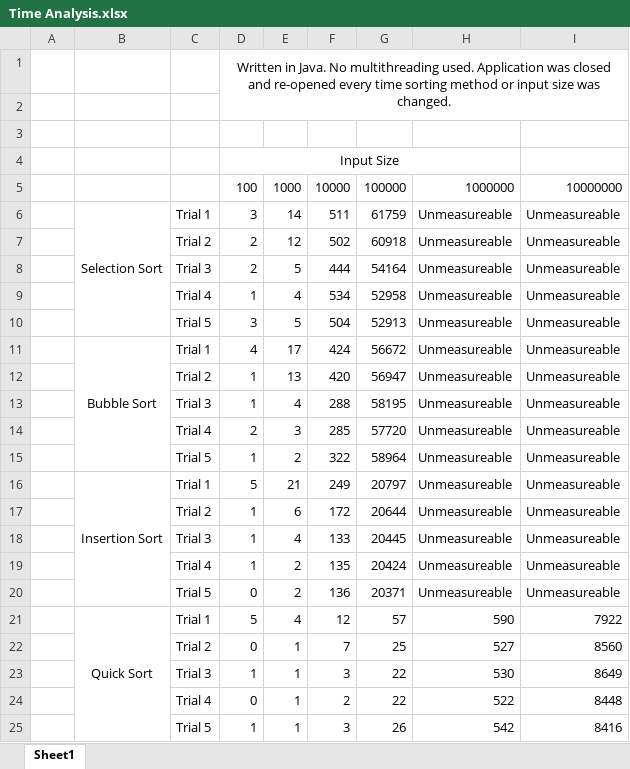
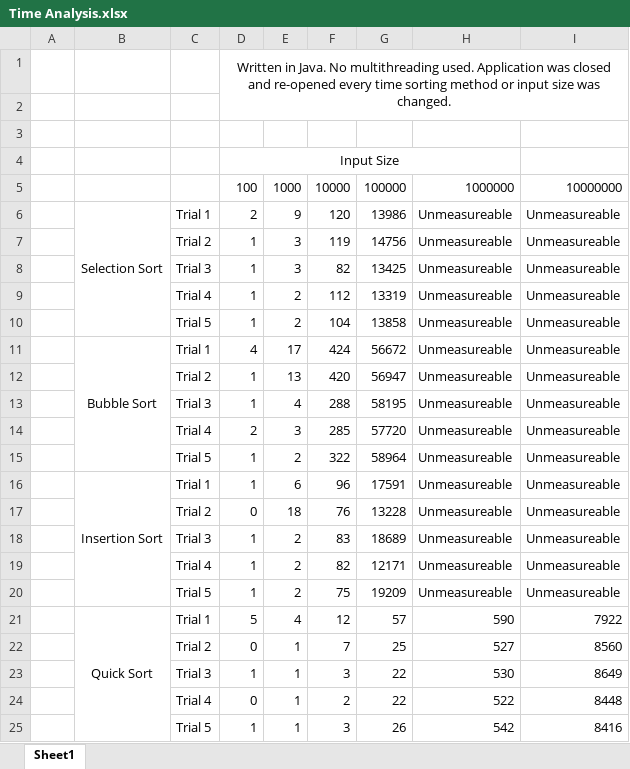
Before and after one commit to Aashishkebab/Sorting-Simulator, an Excel workbook: Time Analysis.xlsx, sheet Sheet1, drawn as a sheet; only a part is shown; values as stored, in another font and other column widths than the file's, no borders; removed rows and columns are numbered as before the commit, all else as after; the diff names each change by its address in the sheet, - before the commit and + after, or states it on an @@ line.

Commit message:
InsertionSort redo data

```diff
--- a/Time Analysis.xlsx (sheet Sheet1)
+++ b/Time Analysis.xlsx (sheet Sheet1)
-D6: 3
+D6: 2
-E6: 14
+E6: 9
-F6: 511
+F6: 120
-G6: 61759
+G6: 13986
-row 7:  |  | Trial 2 | 2 | 12 | 502 | 60918 | Unmeasureable | Unmeasureable
-row 8:  |  | Trial 3 | 2 | 5 | 444 | 54164 | Unmeasureable | Unmeasureable
+row 7:  |  | Trial 2 | 1 | 3 | 119 | 14756 | Unmeasureable | Unmeasureable
+row 8:  |  | Trial 3 | 1 | 3 | 82 | 13425 | Unmeasureable | Unmeasureable
-E9: 4
+E9: 2
-F9: 534
+F9: 112
-G9: 52958
+G9: 13319
-row 10:  |  | Trial 5 | 3 | 5 | 504 | 52913 | Unmeasureable | Unmeasureable
+row 10:  |  | Trial 5 | 1 | 2 | 104 | 13858 | Unmeasureable | Unmeasureable
-row 16:  | Insertion Sort | Trial 1 | 5 | 21 | 249 | 20797 | Unmeasureable | Unmeasureable
-B16: (empty)
+B16: Insertion Sort
+B16:B20 merged
-C16: Trial 2
+C16: Trial 1
-F16: 172
+F16: 96
-G16: 20644
+G16: 17591
+row 17:  |  | Trial 2 | 0 | 18 | 76 | 13228 | Unmeasureable | Unmeasureable
-E18: 4
+E18: 2
-F18: 133
+F18: 83
-G18: 20445
+G18: 18689
-F19: 135
+F19: 82
-G19: 20424
+G19: 12171
-D20: 0
+D20: 1
-F20: 136
+F20: 75
-G20: 20371
+G20: 19209
```
